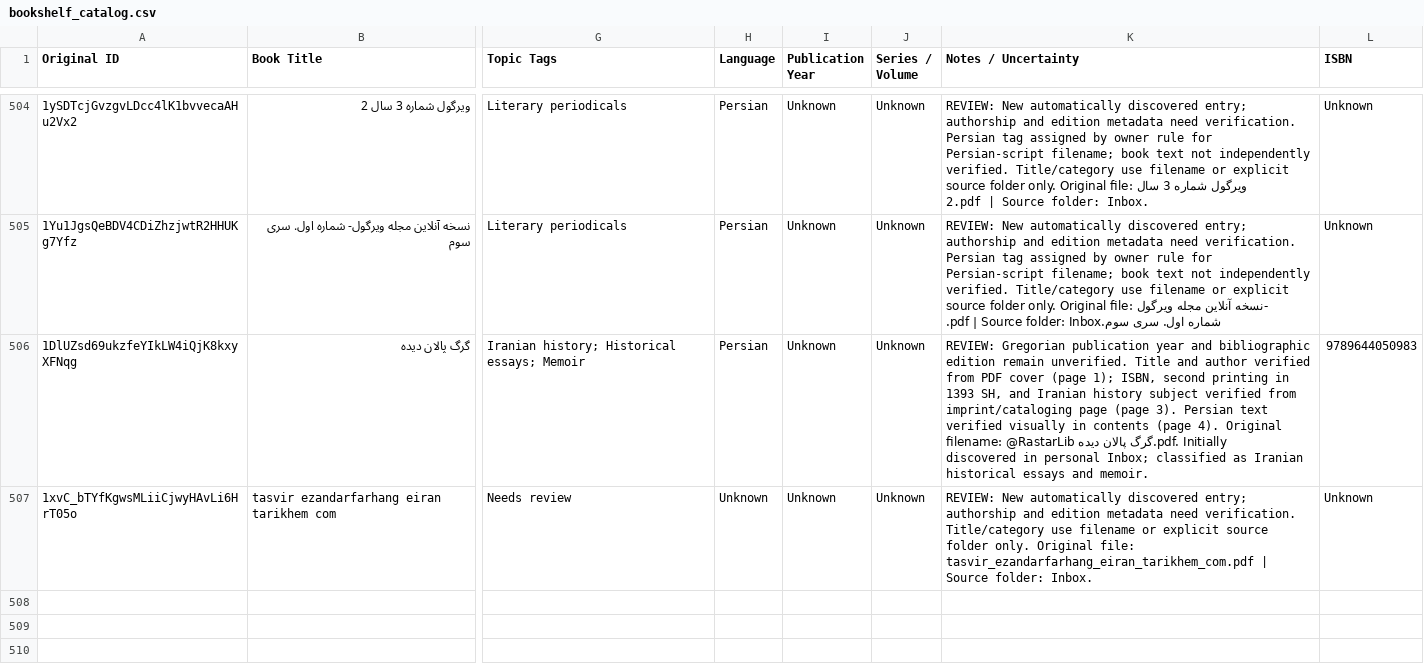
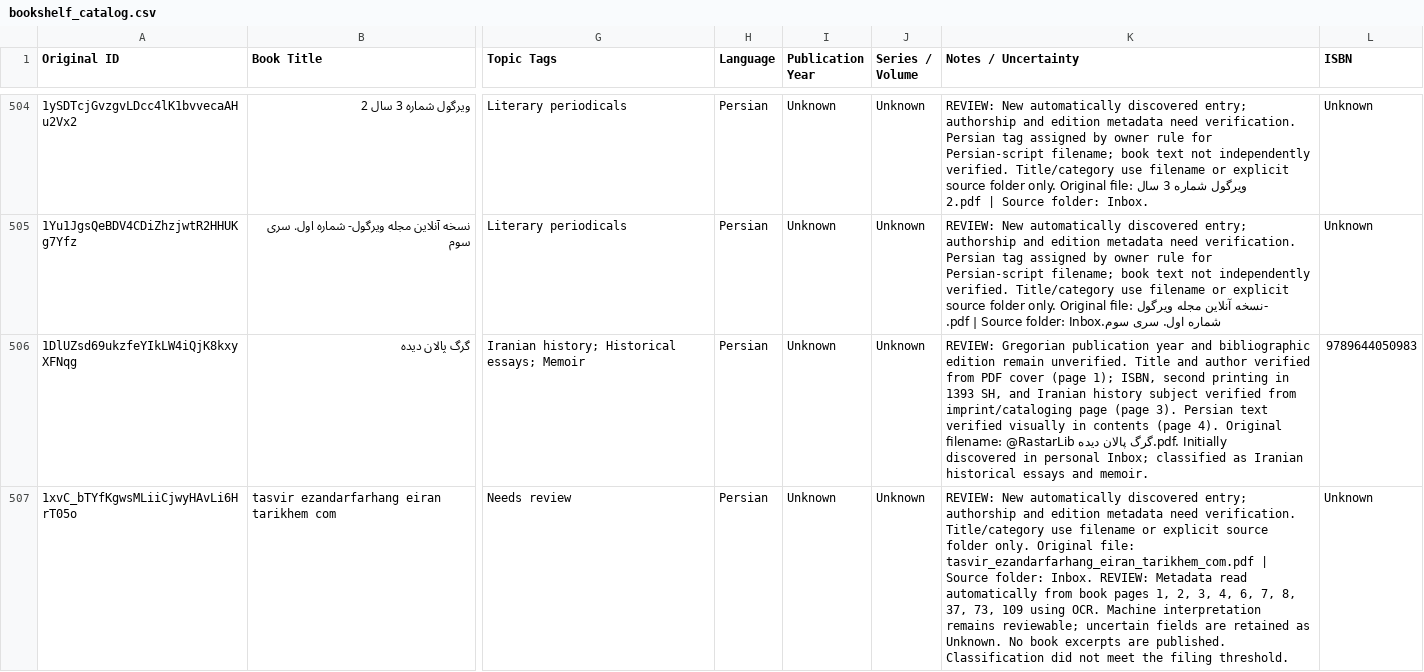
Before and after one commit to ehsanbz/public-library, a CSV file: bookshelf_catalog.csv, drawn as a sheet; only a part is shown, gaps mark what is left out; the diff names each change by its address in the sheet, - before the commit and + after, or states it on an @@ line.

```diff
--- a/bookshelf_catalog.csv
+++ b/bookshelf_catalog.csv
-H507 (Language): Unknown
+H507 (Language): Persian
-K507 (Notes / Uncertainty): …folder: Inbox.
+K507 (Notes / Uncertainty): …folder: Inbox. REVIEW: Metadata read automatically from book pages 1, 2, 3, 4, 6, 7, 8, 37, 73, 109 using OCR. Machine interpretation remains reviewable; uncertain fields are retained as Unknown. No book excerpts are published. Classification did not meet the filing threshold.
```
Also changed, not shown: 7 other files.
